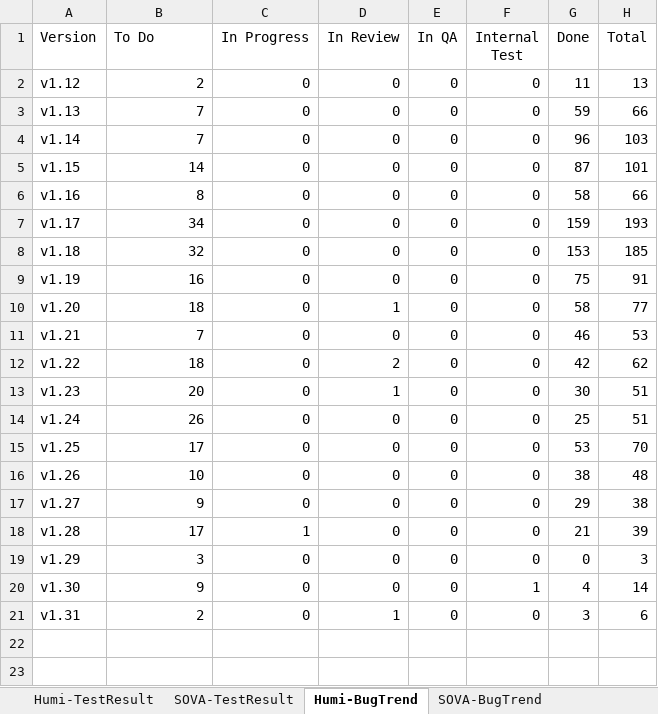
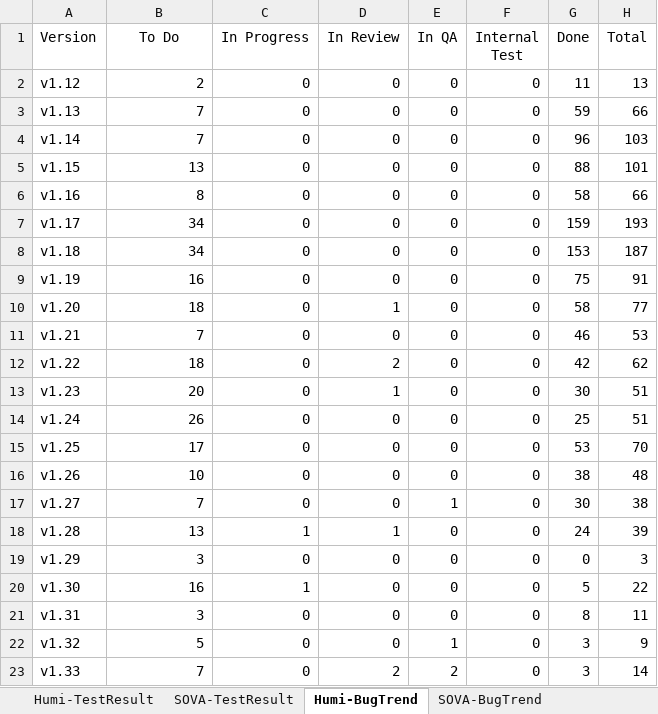
Before and after one commit to whsu45/CycleView, an Excel workbook: data/SDET_SQA_DATA.xlsx, sheet Humi-BugTrend, drawn as a sheet; values as stored, in another font and other column widths than the file's, no borders; charts and pictures and table styles not drawn; the diff names each change by its address in the sheet, - before the commit and + after, or states it on an @@ line.

```diff
--- a/data/SDET_SQA_DATA.xlsx (sheet Humi-BugTrend)
+++ b/data/SDET_SQA_DATA.xlsx (sheet Humi-BugTrend)
-B1 alignment: left
+B1 alignment: center
-B5 (To Do): 14
+B5 (To Do): 13
-G5 (Done): 87
+G5 (Done): 88
-B8 (To Do): 32
+B8 (To Do): 34
-H8 (Total): 185
+H8 (Total): 187
-B17 (To Do): 9
+B17 (To Do): 7
-E17 (In QA): 0
+E17 (In QA): 1
-G17 (Done): 29
+G17 (Done): 30
-B18 (To Do): 17
+B18 (To Do): 13
-D18 (In Review): 0
+D18 (In Review): 1
-G18 (Done): 21
+G18 (Done): 24
-B20 (To Do): 9
+B20 (To Do): 16
-C20 (In Progress): 0
+C20 (In Progress): 1
-F20 (Internal Test): 1
+F20 (Internal Test): 0
-G20 (Done): 4
+G20 (Done): 5
-H20 (Total): 14
+H20 (Total): 22
-B21 (To Do): 2
+B21 (To Do): 3
-D21 (In Review): 1
+D21 (In Review): 0
-G21 (Done): 3
+G21 (Done): 8
-H21 (Total): 6
+H21 (Total): 11
+row 22: v1.32 | 5 | 0 | 0 | 1 | 0 | 3 | 9
+row 23: v1.33 | 7 | 0 | 2 | 2 | 0 | 3 | 14
```
Also changed, not shown: sheet SOVA-BugTrend, sheet SOVA-TestResult, sheet SOVA-UIAutomation, sheet TestAutomationProgress, sheet Humi-TestResult, charts or pictures, 5 other files.
